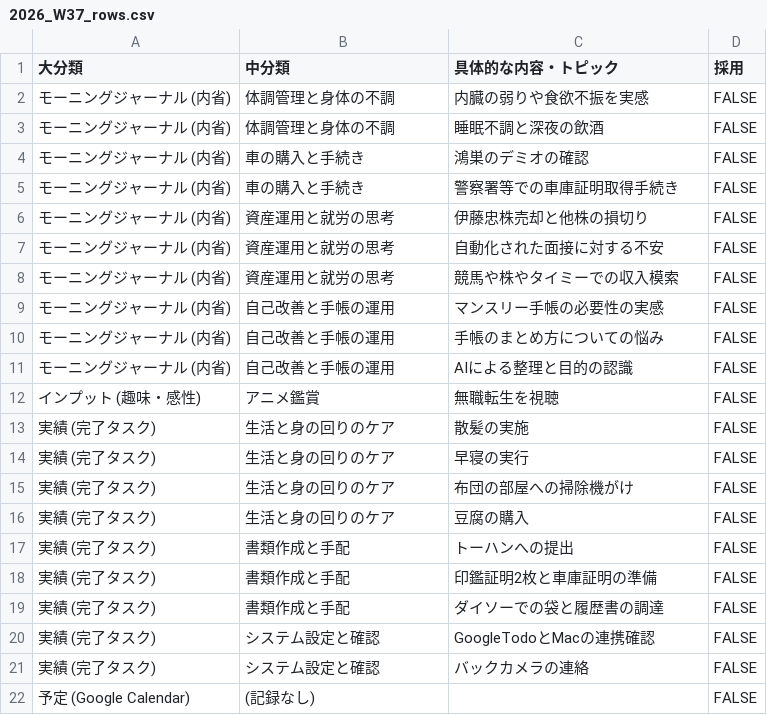
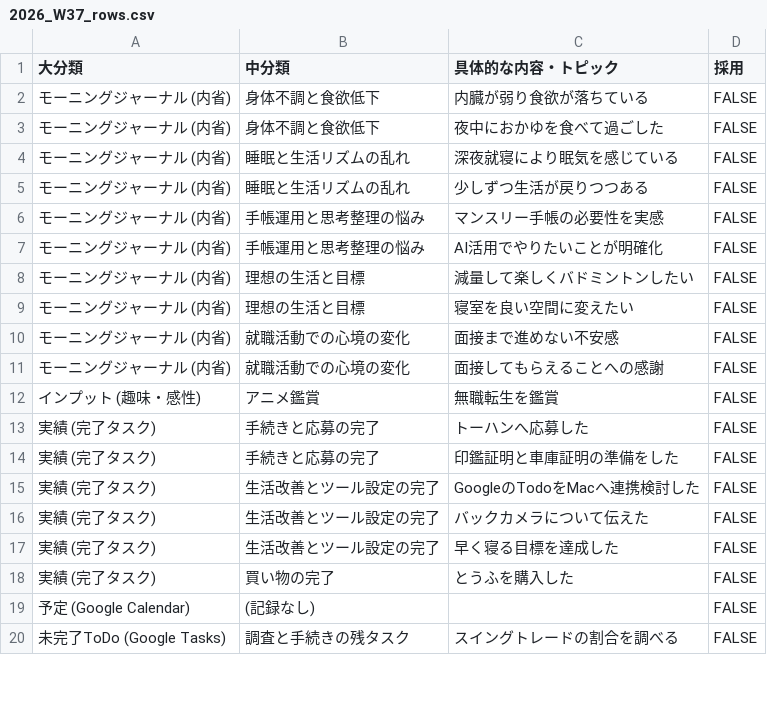
Before and after one commit to c6cgv9cnj4-ops/wbc, a CSV file: reports/weekly/2026_W37_rows.csv, drawn as a sheet; only a part is shown; the diff covers the shown part only.

```diff
--- a/reports/weekly/2026_W37_rows.csv
+++ b/reports/weekly/2026_W37_rows.csv
@@ -1,22 +1,20 @@
 大分類,中分類,具体的な内容・トピック,採用
-モーニングジャーナル (内省),体調管理と身体の不調,内臓の弱りや食欲不振を実感,FALSE
-モーニングジャーナル (内省),体調管理と身体の不調,睡眠不調と深夜の飲酒,FALSE
-モーニングジャーナル (内省),車の購入と手続き,鴻巣のデミオの確認,FALSE
-モーニングジャーナル (内省),車の購入と手続き,警察署等での車庫証明取得手続き,FALSE
-モーニングジャーナル (内省),資産運用と就労の思考,伊藤忠株売却と他株の損切り,FALSE
-モーニングジャーナル (内省),資産運用と就労の思考,自動化された面接に対する不安,FALSE
-モーニングジャーナル (内省),資産運用と就労の思考,競馬や株やタイミーでの収入模索,FALSE
-モーニングジャーナル (内省),自己改善と手帳の運用,マンスリー手帳の必要性の実感,FALSE
-モーニングジャーナル (内省),自己改善と手帳の運用,手帳のまとめ方についての悩み,FALSE
-モーニングジャーナル (内省),自己改善と手帳の運用,AIによる整理と目的の認識,FALSE
-インプット (趣味・感性),アニメ鑑賞,無職転生を視聴,FALSE
-実績 (完了タスク),生活と身の回りのケア,散髪の実施,FALSE
-実績 (完了タスク),生活と身の回りのケア,早寝の実行,FALSE
-実績 (完了タスク),生活と身の回りのケア,布団の部屋への掃除機がけ,FALSE
-実績 (完了タスク),生活と身の回りのケア,豆腐の購入,FALSE
-実績 (完了タスク),書類作成と手配,トーハンへの提出,FALSE
-実績 (完了タスク),書類作成と手配,印鑑証明2枚と車庫証明の準備,FALSE
-実績 (完了タスク),書類作成と手配,ダイソーでの袋と履歴書の調達,FALSE
-実績 (完了タスク),システム設定と確認,GoogleTodoとMacの連携確認,FALSE
-実績 (完了タスク),システム設定と確認,バックカメラの連絡,FALSE
+モーニングジャーナル (内省),身体不調と食欲低下,内臓が弱り食欲が落ちている,FALSE
+モーニングジャーナル (内省),身体不調と食欲低下,夜中におかゆを食べて過ごした,FALSE
+モーニングジャーナル (内省),睡眠と生活リズムの乱れ,深夜就寝により眠気を感じている,FALSE
+モーニングジャーナル (内省),睡眠と生活リズムの乱れ,少しずつ生活が戻りつつある,FALSE
+モーニングジャーナル (内省),手帳運用と思考整理の悩み,マンスリー手帳の必要性を実感,FALSE
+モーニングジャーナル (内省),手帳運用と思考整理の悩み,AI活用でやりたいことが明確化,FALSE
+モーニングジャーナル (内省),理想の生活と目標,減量して楽しくバドミントンしたい,FALSE
+モーニングジャーナル (内省),理想の生活と目標,寝室を良い空間に変えたい,FALSE
+モーニングジャーナル (内省),就職活動での心境の変化,面接まで進めない不安感,FALSE
+モーニングジャーナル (内省),就職活動での心境の変化,面接してもらえることへの感謝,FALSE
+インプット (趣味・感性),アニメ鑑賞,無職転生を鑑賞,FALSE
+実績 (完了タスク),手続きと応募の完了,トーハンへ応募した,FALSE
+実績 (完了タスク),手続きと応募の完了,印鑑証明と車庫証明の準備をした,FALSE
+実績 (完了タスク),生活改善とツール設定の完了,GoogleのTodoをMacへ連携検討した,FALSE
+実績 (完了タスク),生活改善とツール設定の完了,バックカメラについて伝えた,FALSE
+実績 (完了タスク),生活改善とツール設定の完了,早く寝る目標を達成した,FALSE
+実績 (完了タスク),買い物の完了,とうふを購入した,FALSE
 予定 (Google Calendar),(記録なし),,FALSE
+未完了ToDo (Google Tasks),調査と手続きの残タスク,スイングトレードの割合を調べる,FALSE
```
Also changed, not shown: 4 added rows, 1 removed row and 10 edited cells elsewhere in this file.
